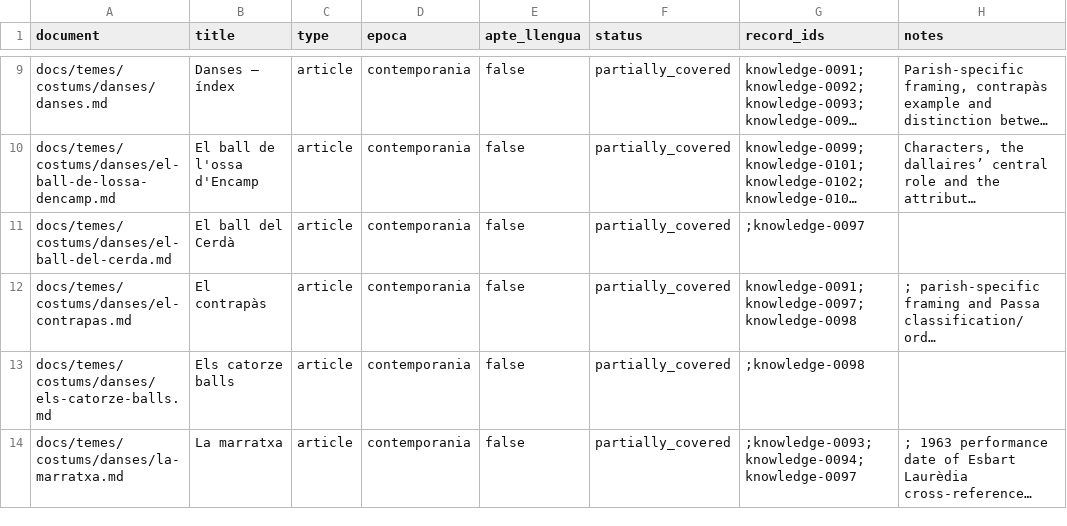
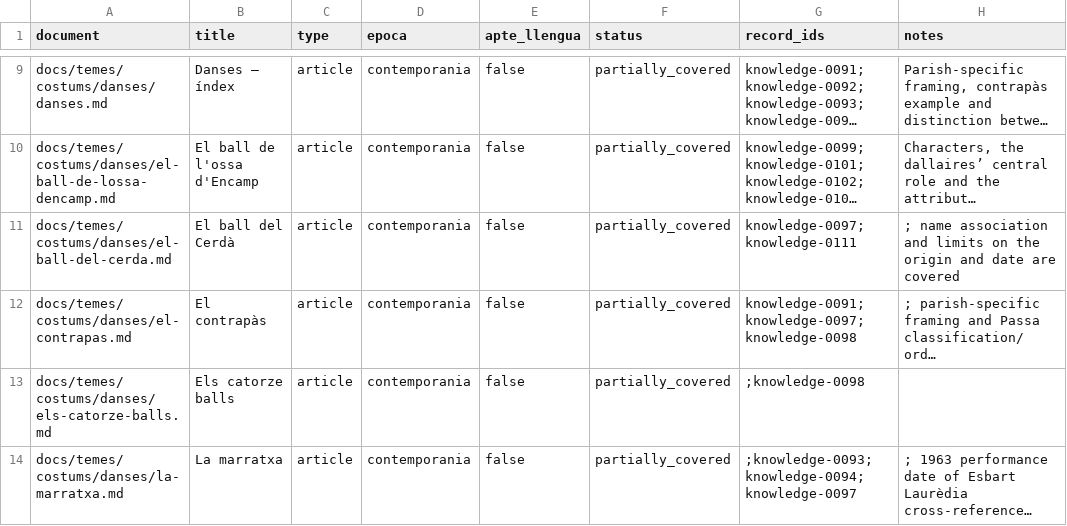
Before and after one commit to ericrisco/maia, a CSV file: training-data/knowledge/work/coverage.csv, drawn as a sheet; only a part is shown, gaps mark what is left out; long unchanged cells end in …; the diff names each change by its address in the sheet, - before the commit and + after, or states it on an @@ line.

Commit message:
✨ data(knowledge): qualify the Cerda dance origins

```diff
--- a/training-data/knowledge/work/coverage.csv
+++ b/training-data/knowledge/work/coverage.csv
-G11 (record_ids): ;knowledge-0097
+G11 (record_ids): knowledge-0097;knowledge-0111
-H11 (notes): (empty)
+H11 (notes): ; name association and limits on the origin and date are covered
```
Also changed, not shown: 3 other files.
